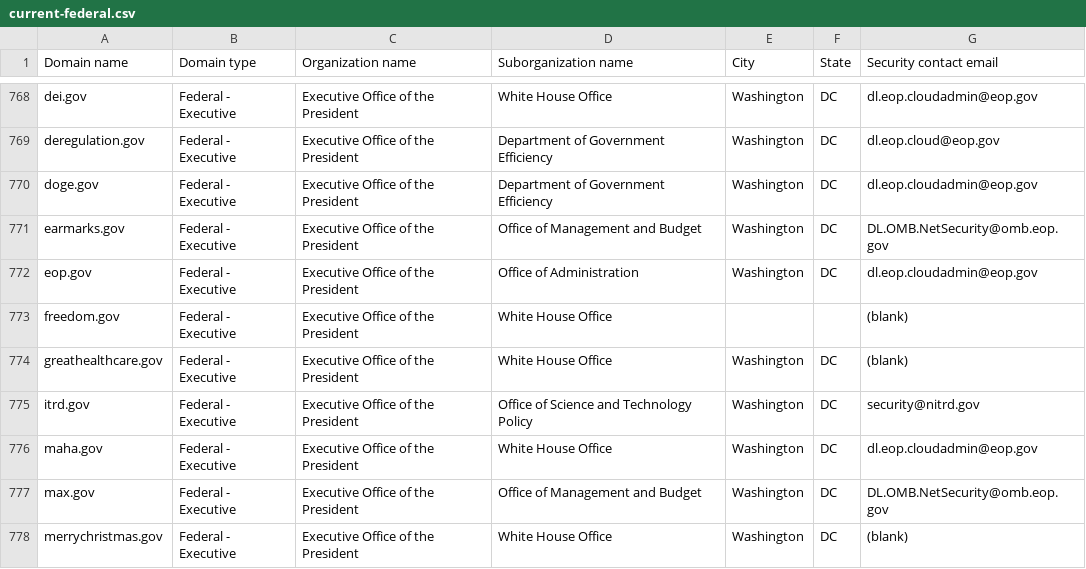
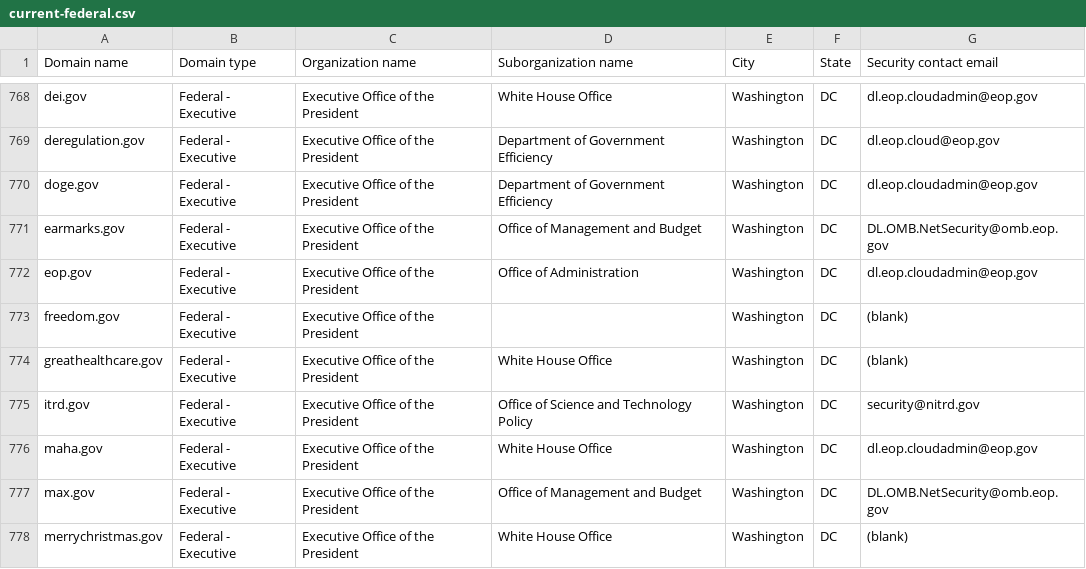
Before and after one commit to h-m-f-t/dotgov-data-staging, a CSV file: current-federal.csv, drawn as a sheet; only a part is shown, gaps mark what is left out.

Commit message:
Flat: latest data (2026-02-11T07:15:30.792Z) {   "date": "2026-02-11T07:15:30.792Z",   "files": [     {       "name": "current-federal.csv",       "deltaBytes": -6,       "source": "https://getgov-staging.app.cloud.gov/api/v1/get-report/current-federal"     },     {       "name": "current-full.csv",       "deltaBytes": 961,       "source": "https://getgov-staging.app.cloud.gov/api/v1/get-report/current-full"     }   ] }

```diff
--- a/current-federal.csv
+++ b/current-federal.csv
@@ -772,3 +772,3 @@ earmarks.gov,Federal - Executive,Executive Office of the President,Office of Man
 eop.gov,Federal - Executive,Executive Office of the President,Office of Administration,Washington,DC,dl.eop.cloudadmin@eop.gov
-freedom.gov,Federal - Executive,Executive Office of the President,White House Office,,,(blank)
+freedom.gov,Federal - Executive,Executive Office of the President,,Washington,DC,(blank)
 greathealthcare.gov,Federal - Executive,Executive Office of the President,White House Office,Washington,DC,(blank)
```
Also changed, not shown: 1 other file.
